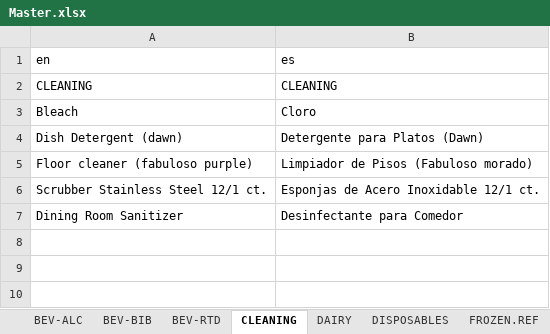
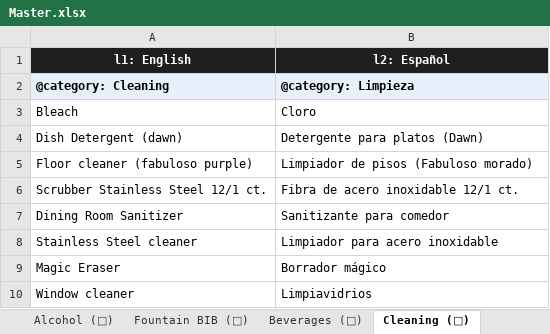
Before and after one commit to bsides230/Inventory, an Excel workbook: item master/Master.xlsx, sheet Cleaning (🧹), drawn as a sheet; values as stored, in another font and other column widths than the file's, no borders; removed rows and columns are numbered as before the commit, all else as after; the diff names each change by its address in the sheet, - before the commit and + after, or states it on an @@ line.

```diff
--- a/item master/Master.xlsx (sheet Cleaning (🧹))
+++ b/item master/Master.xlsx (sheet Cleaning (🧹))
-sheet tab: BEV-ALC
+sheet tab: Alcohol (🍺)
-sheet tab: BEV-BIB
+sheet tab: Fountain BIB (🧃)
-sheet tab: BEV-RTD
+sheet tab: Beverages (🥤)
-sheet tab: CLEANING
+sheet tab: Cleaning (🧹)
-row 1: en | es
-row 2: CLEANING | CLEANING
+row 1: l1: English | l2: Español
+row 2: @category: Cleaning | @category: Limpieza
-B4: Detergente para Platos (Dawn)
+B4: Detergente para platos (Dawn)
-B5: Limpiador de Pisos (Fabuloso morado)
+B5: Limpiador de pisos (Fabuloso morado)
-B6: Esponjas de Acero Inoxidable 12/1 ct.
+B6: Fibra de acero inoxidable 12/1 ct.
-B7: Desinfectante para Comedor
+B7: Sanitizante para comedor
+row 8: Stainless Steel cleaner | Limpiador para acero inoxidable
+row 9: Magic Eraser | Borrador mágico
+row 10: Window cleaner | Limpiavidrios
```
Also changed, not shown: sheet Dry Grocery (🌾), sheet Disposables (🥡), sheet Alcohol (🍺), sheet Prepared (🍲), sheet Meats (🥩), sheet Produce (🥦), 5 more sheets, other sheet tabs, 48 other files.
